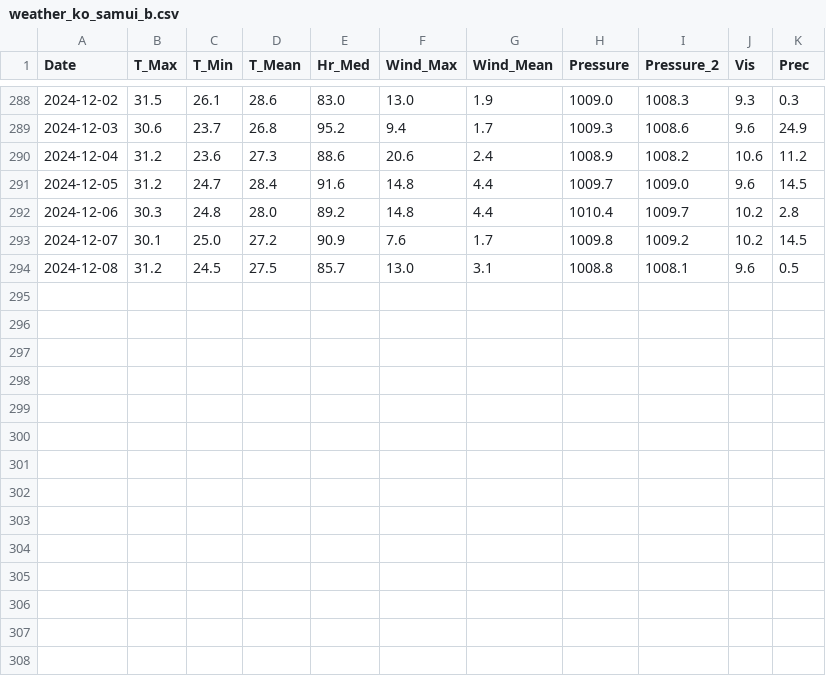
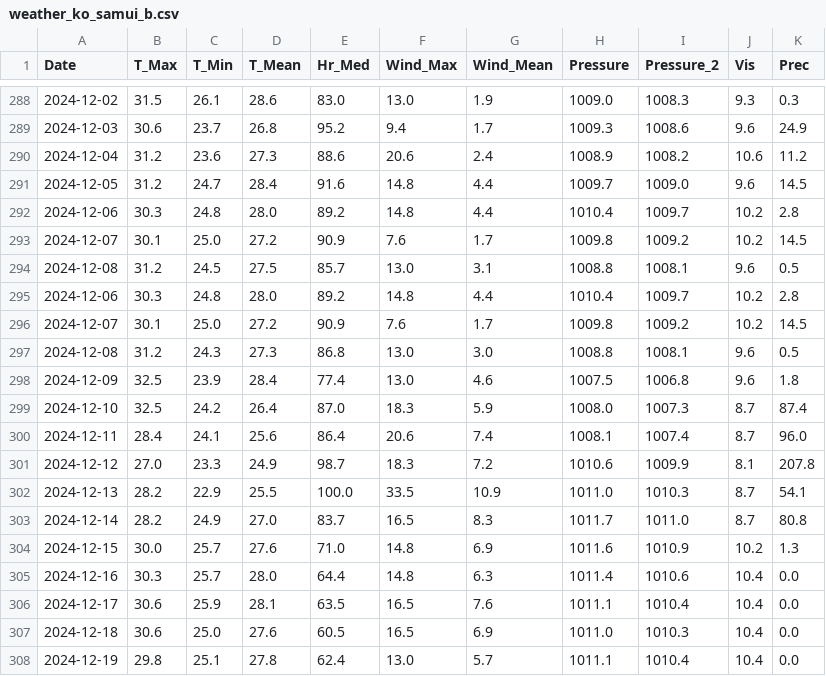
Before and after one commit to rcsmit/streamlit_scripts, a CSV file: input/weather_ko_samui_b.csv, drawn as a sheet; only a part is shown, gaps mark what is left out.

```diff
--- a/input/weather_ko_samui_b.csv
+++ b/input/weather_ko_samui_b.csv
@@ -294 +294,15 @@ Date,T_Max,T_Min,T_Mean,Hr_Med,Wind_Max,Wind_Mean,Pressure,Pressure_2, Vis,Prec
 2024-12-08,31.2,24.5,27.5,85.7,13.0,3.1,1008.8,1008.1,9.6,0.5
+2024-12-06,30.3,24.8,28.0,89.2,14.8,4.4,1010.4,1009.7,10.2,2.8
+2024-12-07,30.1,25.0,27.2,90.9,7.6,1.7,1009.8,1009.2,10.2,14.5
+2024-12-08,31.2,24.3,27.3,86.8,13.0,3.0,1008.8,1008.1,9.6,0.5
+2024-12-09,32.5,23.9,28.4,77.4,13.0,4.6,1007.5,1006.8,9.6,1.8
+2024-12-10,32.5,24.2,26.4,87.0,18.3,5.9,1008.0,1007.3,8.7,87.4
+2024-12-11,28.4,24.1,25.6,86.4,20.6,7.4,1008.1,1007.4,8.7,96.0
+2024-12-12,27.0,23.3,24.9,98.7,18.3,7.2,1010.6,1009.9,8.1,207.8
+2024-12-13,28.2,22.9,25.5,100.0,33.5,10.9,1011.0,1010.3,8.7,54.1
+2024-12-14,28.2,24.9,27.0,83.7,16.5,8.3,1011.7,1011.0,8.7,80.8
+2024-12-15,30.0,25.7,27.6,71.0,14.8,6.9,1011.6,1010.9,10.2,1.3
+2024-12-16,30.3,25.7,28.0,64.4,14.8,6.3,1011.4,1010.6,10.4,0.0
+2024-12-17,30.6,25.9,28.1,63.5,16.5,7.6,1011.1,1010.4,10.4,0.0
+2024-12-18,30.6,25.0,27.6,60.5,16.5,6.9,1011.0,1010.3,10.4,0.0
+2024-12-19,29.8,25.1,27.8,62.4,13.0,5.7,1011.1,1010.4,10.4,0.0
```
Also changed, not shown: 3 other files.
